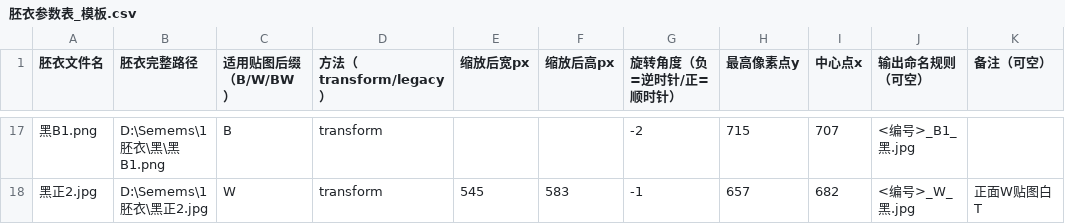
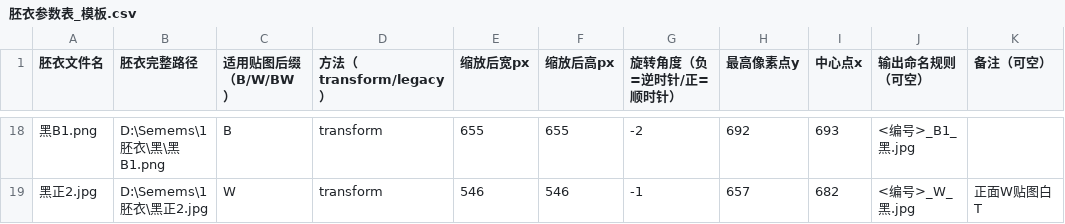
Before and after one commit to jordan23kevin/ZCodeProject, a CSV file: docs/胚衣参数表_模板.csv, drawn as a sheet; only a part is shown, gaps mark what is left out; the diff covers the shown part only.

```diff
--- a/docs/胚衣参数表_模板.csv
+++ b/docs/胚衣参数表_模板.csv
@@ -17,2 +18,2 @@
-黑B1.png;D:\Semems\1胚衣\黑\黑B1.png;B;transform;;;-2;715;707;<编号>_B1_黑.jpg;
-黑正2.jpg;D:\Semems\1胚衣\黑正2.jpg;W;transform;545;583;-1;657;682;<编号>_W_黑.jpg;正面W贴图白T
+黑B1.png;D:\Semems\1胚衣\黑\黑B1.png;B;transform;655;655;-2;692;693;<编号>_B1_黑.jpg;
+黑正2.jpg;D:\Semems\1胚衣\黑正2.jpg;W;transform;546;546;-1;657;682;<编号>_W_黑.jpg;正面W贴图白T
```
Also changed, not shown: 3 added rows, 2 removed rows and 30 edited cells elsewhere in this file, 1 other file.
